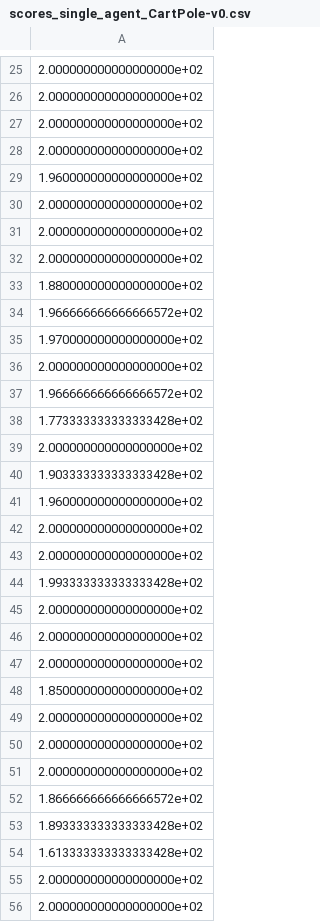
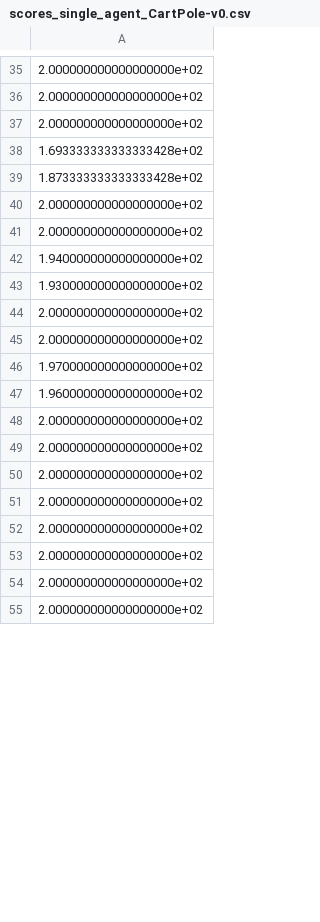
Before and after one commit to nishantkr18/federated-model-averaging-for-DQN, a CSV file: arrays/scores_single_agent_CartPole-v0.csv, drawn as a sheet; only a part is shown, gaps mark what is left out; the shorter side is filled out with more unchanged rows; the diff covers the shown part only.

```diff
--- a/arrays/scores_single_agent_CartPole-v0.csv
+++ b/arrays/scores_single_agent_CartPole-v0.csv
@@ -27,29 +37,12 @@
 2.000000000000000000e+02
-2.000000000000000000e+02
-1.960000000000000000e+02
+1.693333333333333428e+02
+1.873333333333333428e+02
 2.000000000000000000e+02
 2.000000000000000000e+02
-2.000000000000000000e+02
-1.880000000000000000e+02
-1.966666666666666572e+02
-1.970000000000000000e+02
-2.000000000000000000e+02
-1.966666666666666572e+02
-1.773333333333333428e+02
-2.000000000000000000e+02
-1.903333333333333428e+02
-1.960000000000000000e+02
+1.940000000000000000e+02
+1.930000000000000000e+02
 2.000000000000000000e+02
 2.000000000000000000e+02
-1.993333333333333428e+02
-2.000000000000000000e+02
-2.000000000000000000e+02
-2.000000000000000000e+02
-1.850000000000000000e+02
-2.000000000000000000e+02
-2.000000000000000000e+02
-2.000000000000000000e+02
-1.866666666666666572e+02
-1.893333333333333428e+02
-1.613333333333333428e+02
+1.970000000000000000e+02
+1.960000000000000000e+02
 2.000000000000000000e+02
```
Also changed, not shown: 36 added rows, 9 removed rows, 4 moved rows and 16 edited cells elsewhere in this file, arrays/scores_global_agent_CartPole-v0.csv, arrays/steps_CartPole-v0.csv, 14 other files.
